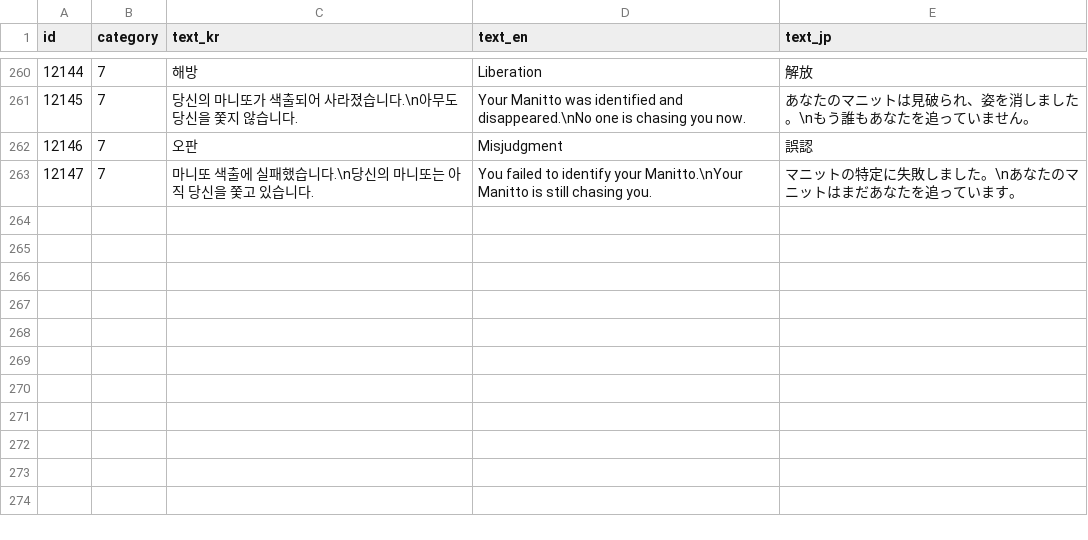
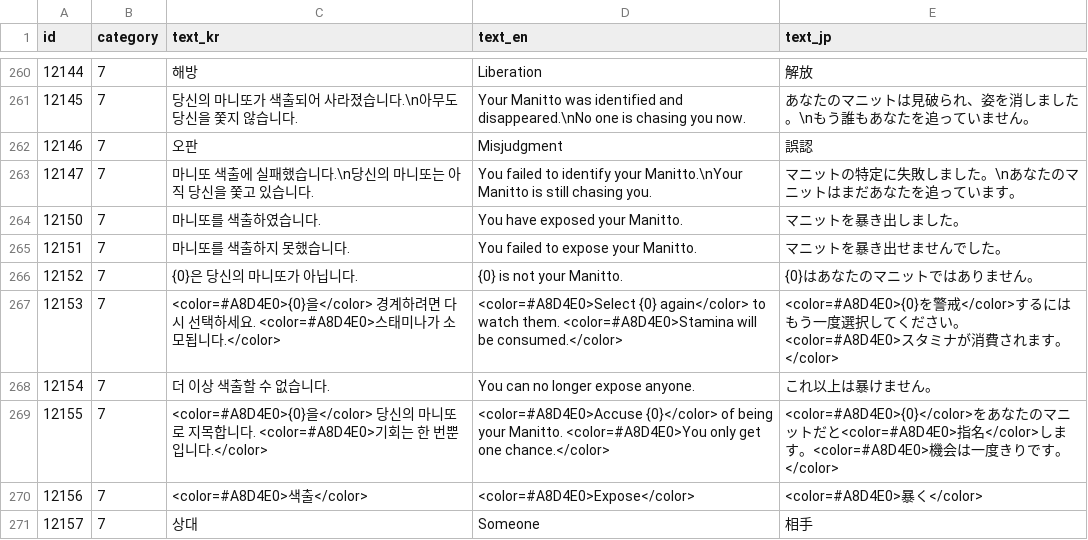
Before and after one commit to yjhan211/orbtail-server, a CSV file: network/Common/csv/system_text.csv, drawn as a sheet; only a part is shown, gaps mark what is left out; the diff names each change by its address in the sheet, - before the commit and + after, or states it on an @@ line.

```diff
--- a/network/Common/csv/system_text.csv
+++ b/network/Common/csv/system_text.csv
+row 264: 12150 | 7 | 마니또를 색출하였습니다. | You have exposed your Manitto. | マニットを暴き出しました。
+row 265: 12151 | 7 | 마니또를 색출하지 못했습니다. | You failed to expose your Manitto. | マニットを暴き出せませんでした。
+row 266: 12152 | 7 | {0}은 당신의 마니또가 아닙니다. | {0} is not your Manitto. | {0}はあなたのマニットではありません。
+row 267: 12153 | 7 | <color=#A8D4E0>{0}을</color> 경계하려면 다시 선택하세요. <color=#A8D4E0>스태미나가 소모됩니다.</color> | <color=#A8D4E0>Select {0} again</color> to watch them. <color=#A8D4E0>Stamina will be consumed.</color> | <color=#A8D4E0>{0}を警戒</color>するにはもう一度選択してください。<color=#A8D4E0>スタミナが消費されます。</color>
+row 268: 12154 | 7 | 더 이상 색출할 수 없습니다. | You can no longer expose anyone. | これ以上は暴けません。
+row 269: 12155 | 7 | <color=#A8D4E0>{0}을</color> 당신의 마니또로 지목합니다. <color=#A8D4E0>기회는 한 번뿐입니다.</color> | <color=#A8D4E0>Accuse {0}</color> of being your Manitto. <color=#A8D4E0>You only get one chance.</color> | <color=#A8D4E0>{0}</color>をあなたのマニットだと<color=#A8D4E0>指名</color>します。<color=#A8D4E0>機会は一度きりです。</color>
+row 270: 12156 | 7 | <color=#A8D4E0>색출</color> | <color=#A8D4E0>Expose</color> | <color=#A8D4E0>暴く</color>
+row 271: 12157 | 7 | 상대 | Someone | 相手
```
